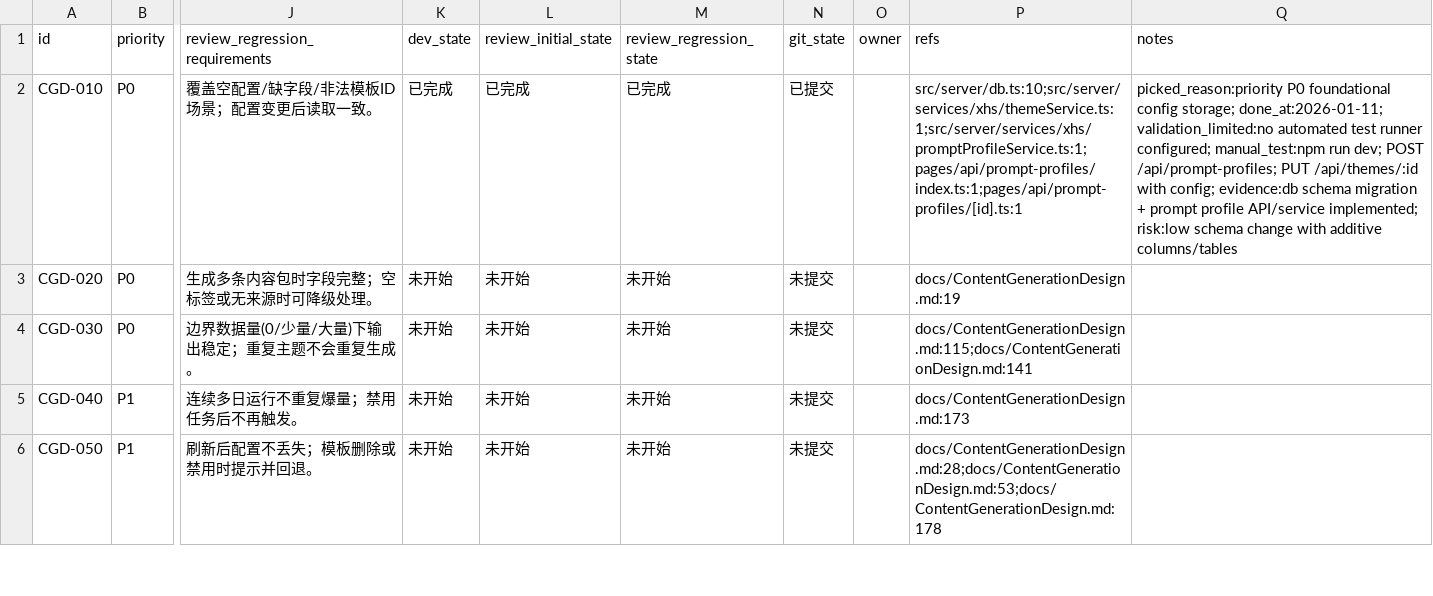
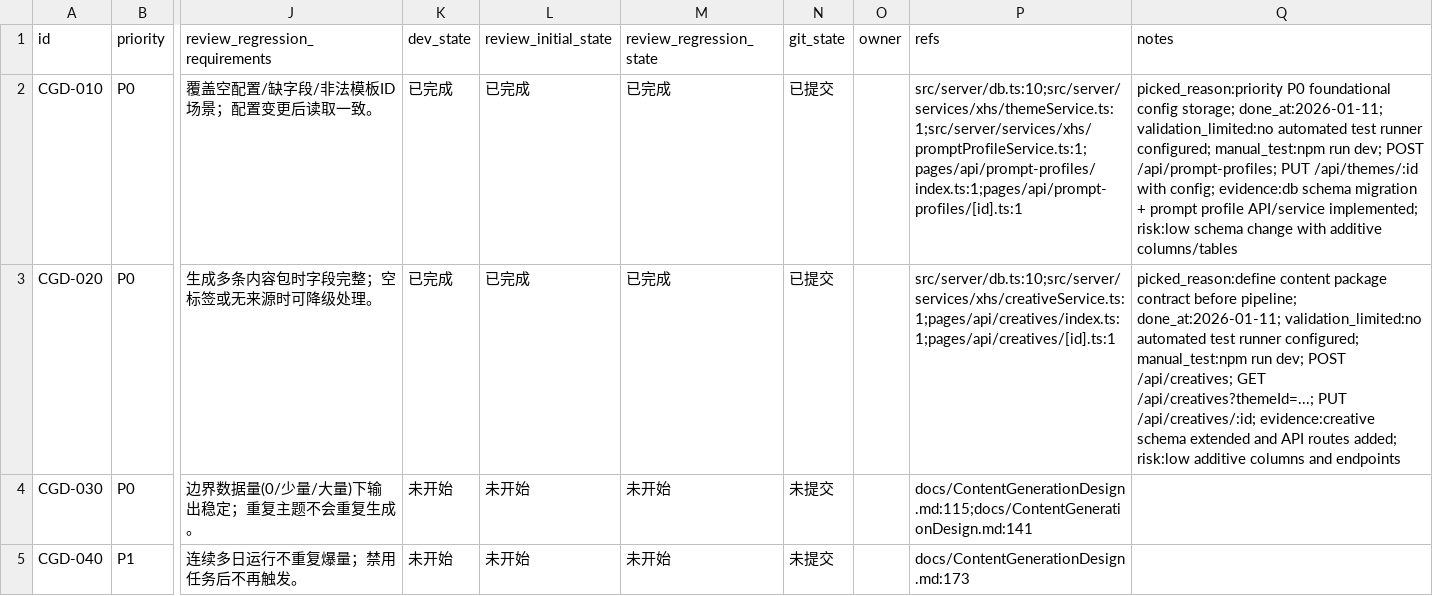
Before and after one commit to GalaxyXieyu/XHS-Runner, a CSV file: issues/2026-01-11_21-04-11-content-generation-design.csv, drawn as a sheet; only a part is shown, gaps mark what is left out; the shorter side is filled out with more unchanged rows; the diff names each change by its address in the sheet, - before the commit and + after, or states it on an @@ line.

```diff
--- a/issues/2026-01-11_21-04-11-content-generation-design.csv
+++ b/issues/2026-01-11_21-04-11-content-generation-design.csv
-K3 (dev_state): 未开始
+K3 (dev_state): 已完成
-L3 (review_initial_state): 未开始
+L3 (review_initial_state): 已完成
-M3 (review_regression_state): 未开始
+M3 (review_regression_state): 已完成
-N3 (git_state): 未提交
+N3 (git_state): 已提交
-P3 (refs): docs/ContentGenerationDesign.md:19
+P3 (refs): src/server/db.ts:10;src/server/services/xhs/creativeService.ts:1;pages/api/creatives/index.ts:1;pages/api/creatives/[id].ts:1
-Q3 (notes): (empty)
+Q3 (notes): picked_reason:define content package contract before pipeline; done_at:2026-01-11; validation_limited:no automated test runner configured; manual_test:npm run dev; POST /api/creatives; GET /api/creatives?themeId=...; PUT /api/creatives/:id; evidence:creative schema extended and API routes added; risk:low additive columns and endpoints
```
Also changed, not shown: 5 other files.
